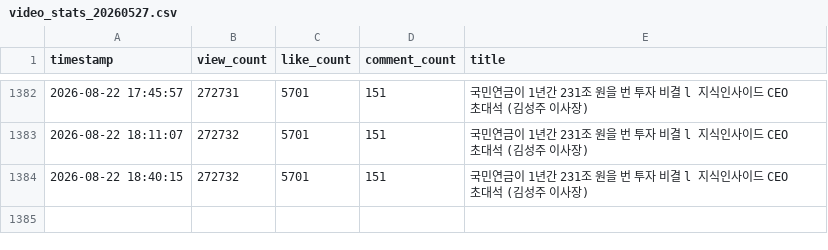
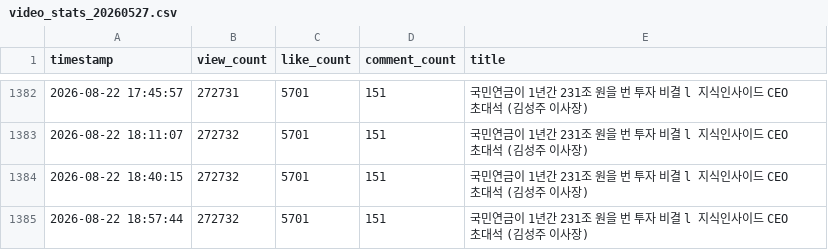
Before and after one commit to ttjkim/youtube-comment-monitoring, a CSV file: video_stats_20260527.csv, drawn as a sheet; only a part is shown, gaps mark what is left out; the diff names each change by its address in the sheet, - before the commit and + after, or states it on an @@ line.

```diff
--- a/video_stats_20260527.csv
+++ b/video_stats_20260527.csv
+row 1385: 2026-08-22 18:57:44 | 272732 | 5701 | 151 | 국민연금이 1년간 231조 원을 번 투자 비결 l 지식인사이드 CEO 초대석 (김성주 이사장)
```
Also changed, not shown: video_stats_20260214.csv, video_stats_20260220.csv, 1 other file.
